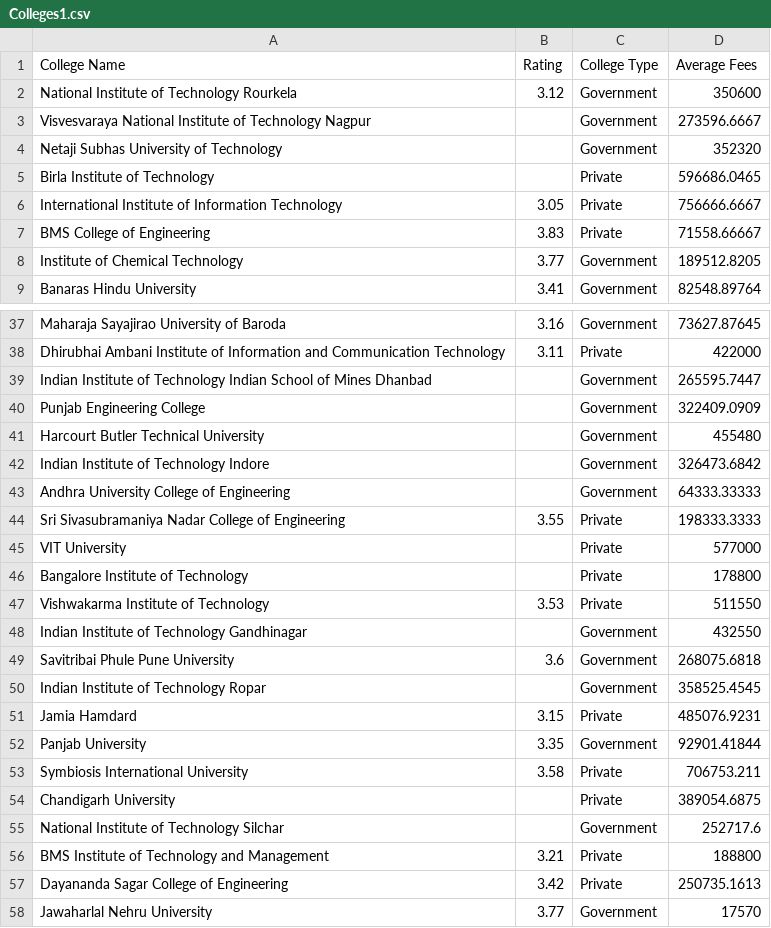
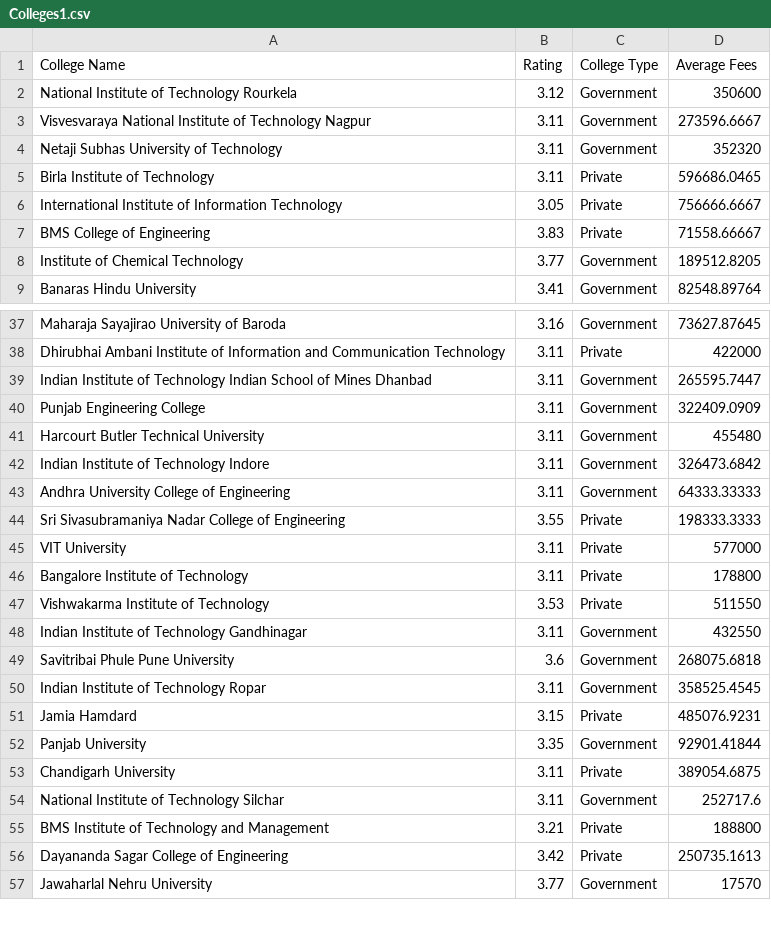
Before and after one commit to mridulthapliyal155/Vidyarthi, a CSV file: college/Colleges1.csv, drawn as a sheet; only a part is shown, gaps mark what is left out; the diff covers the shown part only.

```diff
--- a/college/Colleges1.csv
+++ b/college/Colleges1.csv
@@ -2,5 +2,5 @@ College Name,Rating,College Type,Average Fees
 National Institute of Technology Rourkela ,3.12,Government,350600
-Visvesvaraya National Institute of Technology Nagpur ,,Government,273596.6667
-Netaji Subhas University of Technology,,Government,352320
-Birla Institute of Technology,,Private,596686.0465
+Visvesvaraya National Institute of Technology Nagpur ,3.11,Government,273596.6667
+Netaji Subhas University of Technology,3.11,Government,352320
+Birla Institute of Technology,3.11,Private,596686.0465
 International Institute of Information Technology,3.05,Private,756666.6667
@@ -38,19 +38,18 @@ Maharaja Sayajirao University of Baroda,3.16,Government,73627.87645
 Dhirubhai Ambani Institute of Information and Communication Technology,3.11,Private,422000
-Indian Institute of Technology Indian School of Mines Dhanbad ,,Government,265595.7447
-Punjab Engineering College,,Government,322409.0909
-Harcourt Butler Technical University,,Government,455480
-Indian Institute of Technology Indore ,,Government,326473.6842
-Andhra University College of Engineering,,Government,64333.33333
+Indian Institute of Technology Indian School of Mines Dhanbad ,3.11,Government,265595.7447
+Punjab Engineering College,3.11,Government,322409.0909
+Harcourt Butler Technical University,3.11,Government,455480
+Indian Institute of Technology Indore ,3.11,Government,326473.6842
+Andhra University College of Engineering,3.11,Government,64333.33333
 Sri Sivasubramaniya Nadar College of Engineering,3.55,Private,198333.3333
-VIT University,,Private,577000
-Bangalore Institute of Technology,,Private,178800
+VIT University,3.11,Private,577000
+Bangalore Institute of Technology,3.11,Private,178800
 Vishwakarma Institute of Technology,3.53,Private,511550
-Indian Institute of Technology Gandhinagar ,,Government,432550
+Indian Institute of Technology Gandhinagar ,3.11,Government,432550
 Savitribai Phule Pune University,3.6,Government,268075.6818
-Indian Institute of Technology Ropar ,,Government,358525.4545
+Indian Institute of Technology Ropar ,3.11,Government,358525.4545
 Jamia Hamdard,3.15,Private,485076.9231
 Panjab University,3.35,Government,92901.41844
-Symbiosis International University,3.58,Private,706753.211
-Chandigarh University,,Private,389054.6875
-National Institute of Technology Silchar ,,Government,252717.6
+Chandigarh University,3.11,Private,389054.6875
+National Institute of Technology Silchar ,3.11,Government,252717.6
 BMS Institute of Technology and Management,3.21,Private,188800
```
Also changed, not shown: 41 edited cells elsewhere in this file, 1 other file.
